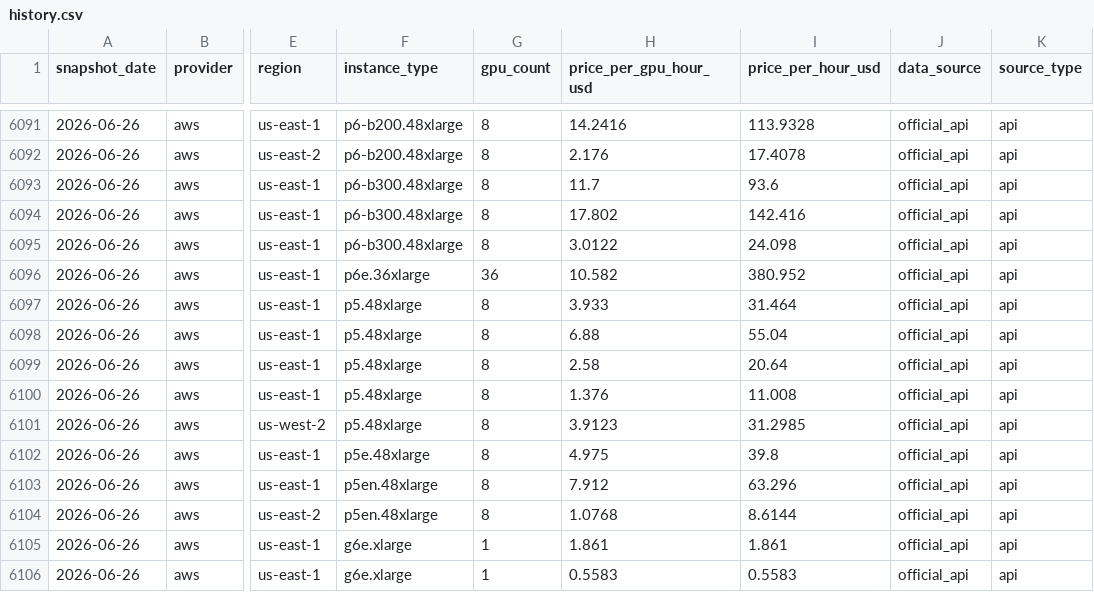
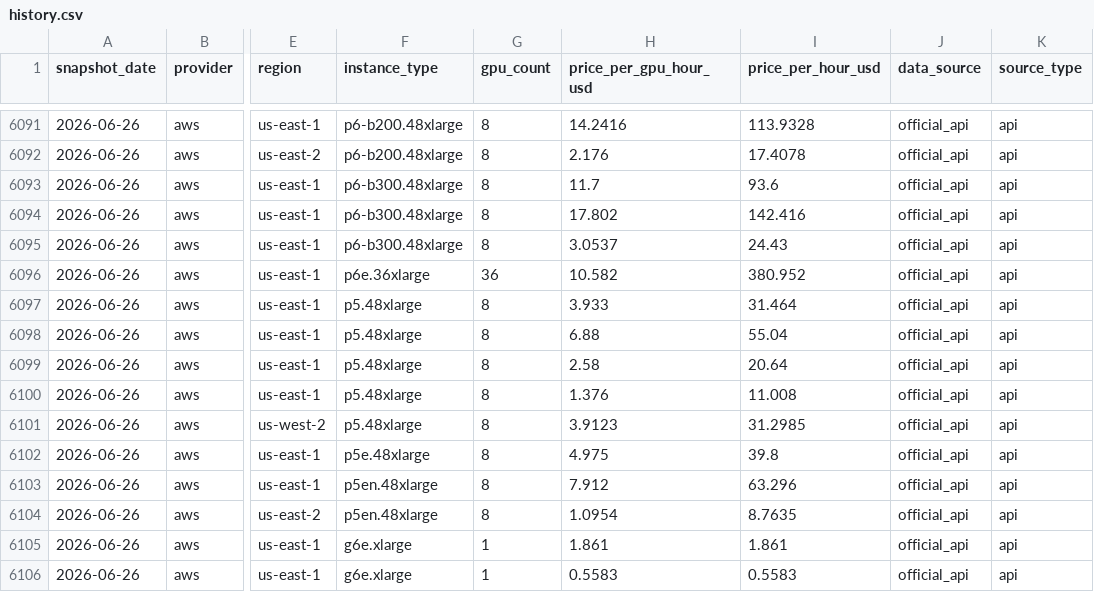
Before and after one commit to koen-nebius/price-monitor, a CSV file: store/history.csv, drawn as a sheet; only a part is shown, gaps mark what is left out; the diff names each change by its address in the sheet, - before the commit and + after, or states it on an @@ line.

```diff
--- a/store/history.csv
+++ b/store/history.csv
-H6095 (price_per_gpu_hour_usd): 3.0122
+H6095 (price_per_gpu_hour_usd): 3.0537
-I6095 (price_per_hour_usd): 24.098
+I6095 (price_per_hour_usd): 24.43
-H6104 (price_per_gpu_hour_usd): 1.0768
+H6104 (price_per_gpu_hour_usd): 1.0954
-I6104 (price_per_hour_usd): 8.6144
+I6104 (price_per_hour_usd): 8.7635
```
Also changed, not shown: 7 other files.
